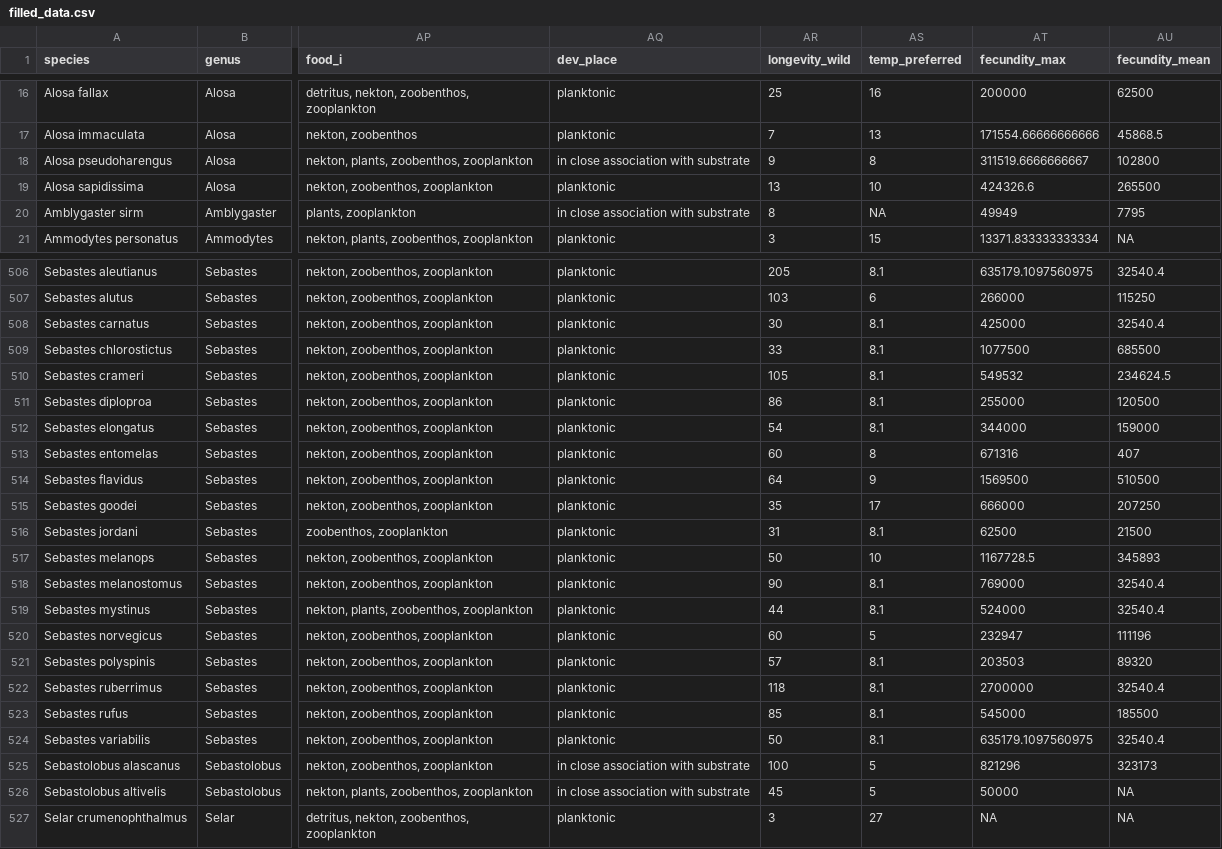
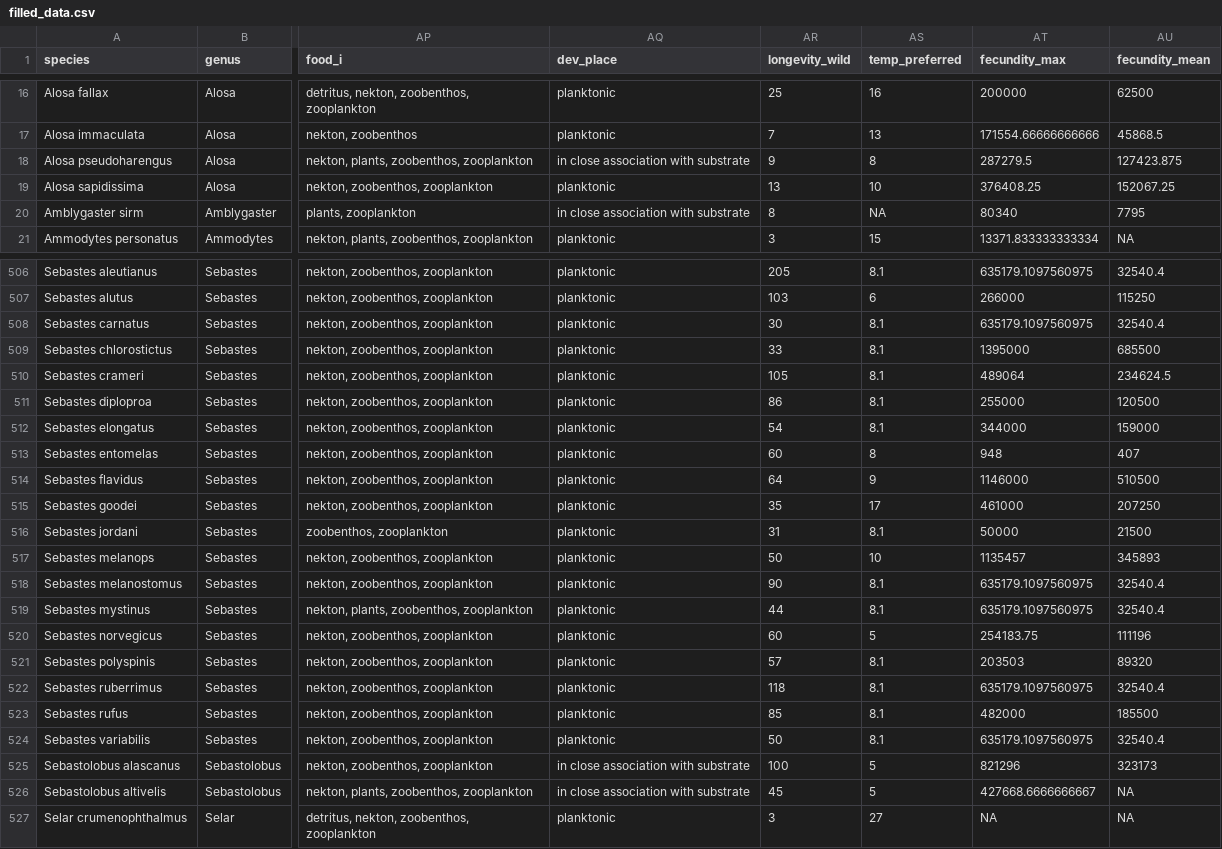
Before and after one commit to acaughman/movement_modes, a CSV file: 01_data/02_processed_data/filled_data.csv, drawn as a sheet; only a part is shown, gaps mark what is left out; the diff covers the shown part only; the diff names each change by its address in the sheet, - before the commit and + after, or states it on an @@ line.

```diff
--- a/01_data/02_processed_data/filled_data.csv
+++ b/01_data/02_processed_data/filled_data.csv
-AT18 (fecundity_max): 311519.6666666667
+AT18 (fecundity_max): 287279.5
-AU18 (fecundity_mean): 102800
+AU18 (fecundity_mean): 127423.875
-AT19 (fecundity_max): 424326.6
+AT19 (fecundity_max): 376408.25
-AU19 (fecundity_mean): 265500
+AU19 (fecundity_mean): 152067.25
-AT20 (fecundity_max): 49949
+AT20 (fecundity_max): 80340
-AT508 (fecundity_max): 425000
+AT508 (fecundity_max): 635179.1097560975
-AT509 (fecundity_max): 1077500
+AT509 (fecundity_max): 1395000
-AT510 (fecundity_max): 549532
+AT510 (fecundity_max): 489064
-AT513 (fecundity_max): 671316
+AT513 (fecundity_max): 948
-AT514 (fecundity_max): 1569500
+AT514 (fecundity_max): 1146000
-AT515 (fecundity_max): 666000
+AT515 (fecundity_max): 461000
-AT516 (fecundity_max): 62500
+AT516 (fecundity_max): 50000
-AT517 (fecundity_max): 1167728.5
+AT517 (fecundity_max): 1135457
-AT518 (fecundity_max): 769000
+AT518 (fecundity_max): 635179.1097560975
-AT519 (fecundity_max): 524000
+AT519 (fecundity_max): 635179.1097560975
-AT520 (fecundity_max): 232947
+AT520 (fecundity_max): 254183.75
-AT522 (fecundity_max): 2700000
+AT522 (fecundity_max): 635179.1097560975
-AT523 (fecundity_max): 545000
+AT523 (fecundity_max): 482000
-AT526 (fecundity_max): 50000
+AT526 (fecundity_max): 427668.6666666667
```
Also changed, not shown: 62 edited cells elsewhere in this file, 01_data/02_processed_data/filled_data2.csv, 01_data/02_processed_data/fishbase_data.csv, 14 other files.
